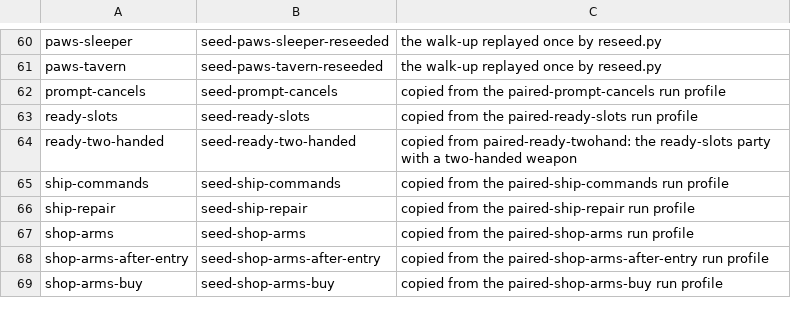
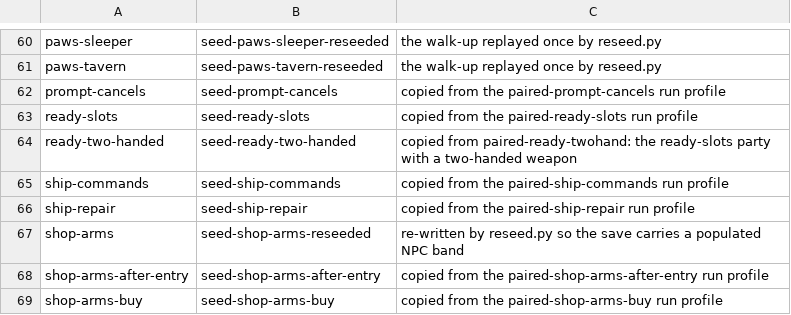
Before and after one commit to cleak/u5-engine, a TSV file: qa/paired/seeds.tsv, drawn as a sheet; only a part is shown, gaps mark what is left out.

```diff
--- a/qa/paired/seeds.tsv
+++ b/qa/paired/seeds.tsv
@@ -66,3 +66,3 @@ ship-commands	seed-ship-commands	copied from the paired-ship-commands run profil
 ship-repair	seed-ship-repair	copied from the paired-ship-repair run profile
-shop-arms	seed-shop-arms	copied from the paired-shop-arms run profile
+shop-arms	seed-shop-arms-reseeded	re-written by reseed.py so the save carries a populated NPC band
 shop-arms-after-entry	seed-shop-arms-after-entry	copied from the paired-shop-arms-after-entry run profile
```
Also changed, not shown: qa/paired/shop-arms-after-entry.tsv, qa/paired/shop-arms.tsv.
